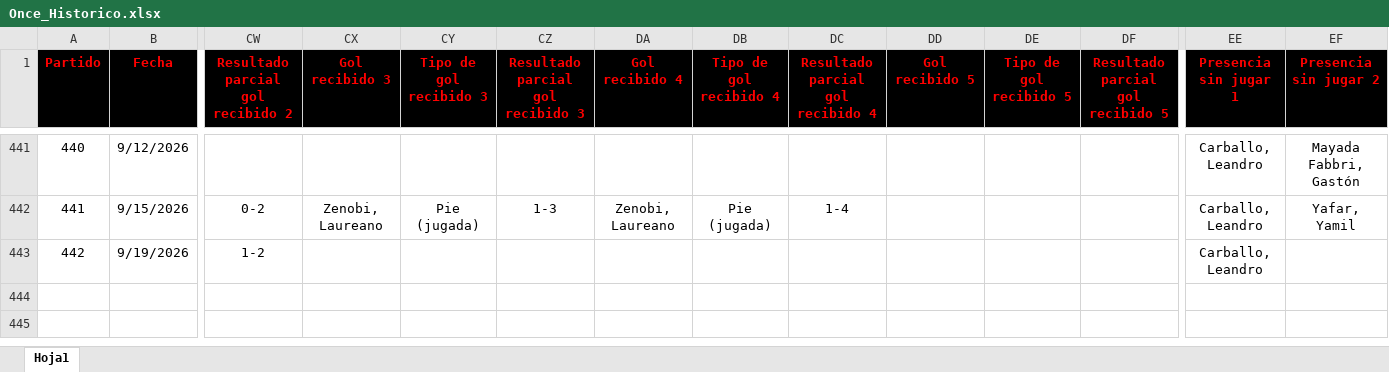
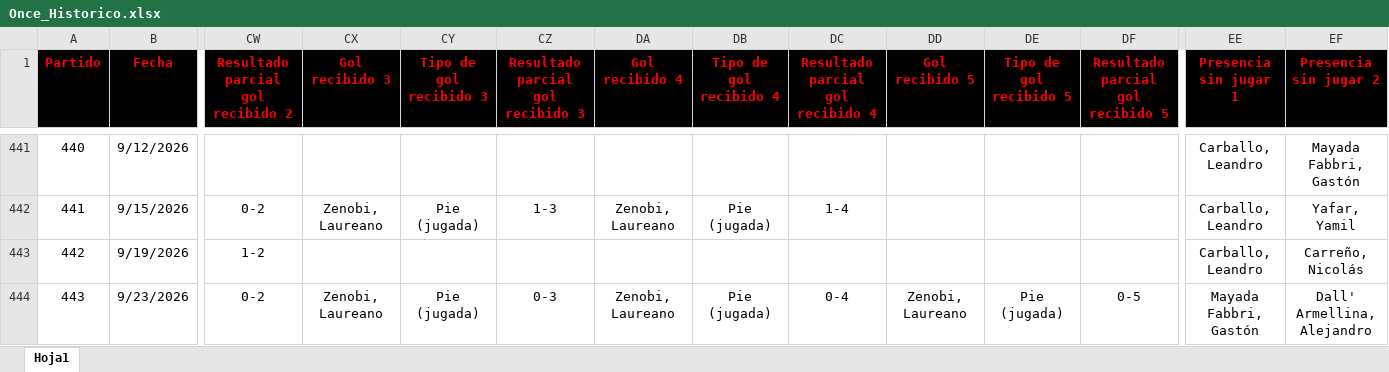
Before and after one commit to nicolascarreno/Brumario, an Excel workbook: backend/src/db/Once_Historico.xlsx, sheet Hoja1, drawn as a sheet; only a part is shown, gaps mark what is left out; values as stored, in another font and other column widths than the file's, no borders; rows hold the shown columns only; the diff names each change by its address in the sheet, - before the commit and + after, or states it on an @@ line.

```diff
--- a/backend/src/db/Once_Historico.xlsx (sheet Hoja1)
+++ b/backend/src/db/Once_Historico.xlsx (sheet Hoja1)
-EF443 (Presencia sin jugar 2): (empty)
+EF443 (Presencia sin jugar 2): Carreño, Nicolás
+row 444: 443 | 9/23/2026 | 0-2 | Zenobi, Laureano | Pie (jugada) | 0-3 | Zenobi, Laureano | Pie (jugada) | 0-4 | Zenobi, Laureano | Pie (jugada) | 0-5 | Mayada Fabbri, Gastón | Dall' Armellina, Alejandro
```
